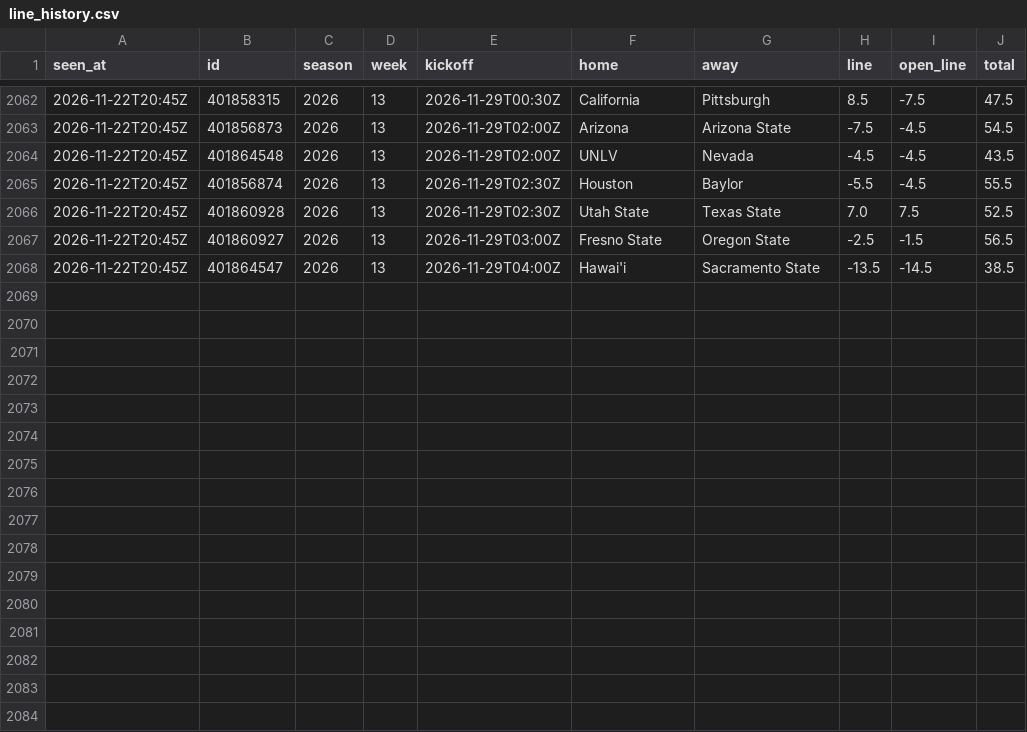
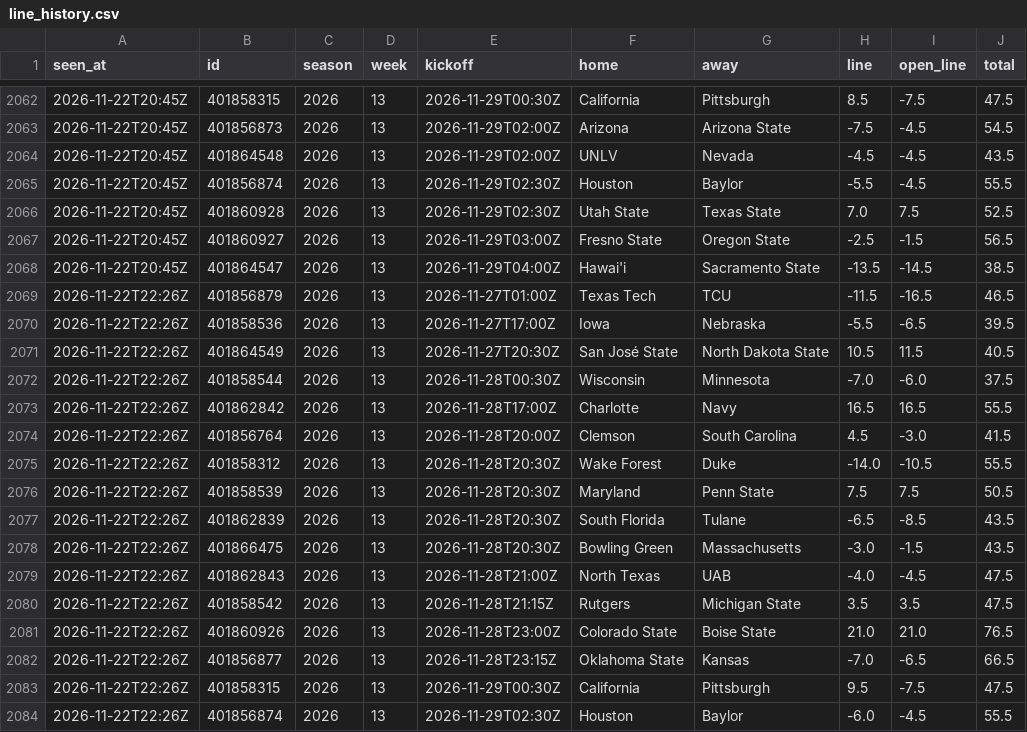
Before and after one commit to davischamann-alt/fourth-and-value, a CSV file: data/live/line_history.csv, drawn as a sheet; only a part is shown, gaps mark what is left out.

```diff
--- a/data/live/line_history.csv
+++ b/data/live/line_history.csv
@@ -2068 +2068,17 @@ seen_at,id,season,week,kickoff,home,away,line,open_line,total
 2026-11-22T20:45Z,401864547,2026,13,2026-11-29T04:00Z,Hawai'i,Sacramento State,-13.5,-14.5,38.5
+2026-11-22T22:26Z,401856879,2026,13,2026-11-27T01:00Z,Texas Tech,TCU,-11.5,-16.5,46.5
+2026-11-22T22:26Z,401858536,2026,13,2026-11-27T17:00Z,Iowa,Nebraska,-5.5,-6.5,39.5
+2026-11-22T22:26Z,401864549,2026,13,2026-11-27T20:30Z,San José State,North Dakota State,10.5,11.5,40.5
+2026-11-22T22:26Z,401858544,2026,13,2026-11-28T00:30Z,Wisconsin,Minnesota,-7.0,-6.0,37.5
+2026-11-22T22:26Z,401862842,2026,13,2026-11-28T17:00Z,Charlotte,Navy,16.5,16.5,55.5
+2026-11-22T22:26Z,401856764,2026,13,2026-11-28T20:00Z,Clemson,South Carolina,4.5,-3.0,41.5
+2026-11-22T22:26Z,401858312,2026,13,2026-11-28T20:30Z,Wake Forest,Duke,-14.0,-10.5,55.5
+2026-11-22T22:26Z,401858539,2026,13,2026-11-28T20:30Z,Maryland,Penn State,7.5,7.5,50.5
+2026-11-22T22:26Z,401862839,2026,13,2026-11-28T20:30Z,South Florida,Tulane,-6.5,-8.5,43.5
+2026-11-22T22:26Z,401866475,2026,13,2026-11-28T20:30Z,Bowling Green,Massachusetts,-3.0,-1.5,43.5
+2026-11-22T22:26Z,401862843,2026,13,2026-11-28T21:00Z,North Texas,UAB,-4.0,-4.5,47.5
+2026-11-22T22:26Z,401858542,2026,13,2026-11-28T21:15Z,Rutgers,Michigan State,3.5,3.5,47.5
+2026-11-22T22:26Z,401860926,2026,13,2026-11-28T23:00Z,Colorado State,Boise State,21.0,21.0,76.5
+2026-11-22T22:26Z,401856877,2026,13,2026-11-28T23:15Z,Oklahoma State,Kansas,-7.0,-6.5,66.5
+2026-11-22T22:26Z,401858315,2026,13,2026-11-29T00:30Z,California,Pittsburgh,9.5,-7.5,47.5
+2026-11-22T22:26Z,401856874,2026,13,2026-11-29T02:30Z,Houston,Baylor,-6.0,-4.5,55.5
```
Also changed, not shown: data/live/odds_history.csv, data/live/picks.csv, 7 other files.
